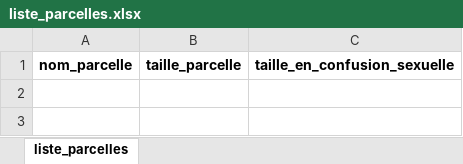
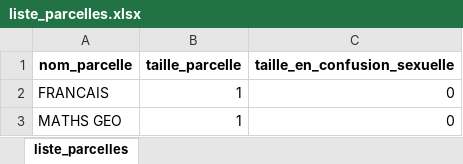
Before and after one commit to dougy147/IFT, an Excel workbook: liste_parcelles.xlsx, sheet liste_parcelles, drawn as a sheet; values as stored, in another font and other column widths than the file's, no borders; the diff names each change by its address in the sheet, - before the commit and + after, or states it on an @@ line.

```diff
--- a/liste_parcelles.xlsx (sheet liste_parcelles)
+++ b/liste_parcelles.xlsx (sheet liste_parcelles)
+row 2: FRANCAIS | 1 | 0
+row 3: MATHS GEO | 1 | 0
```
Also changed, not shown: IFT.xlsx, 4 other files.
